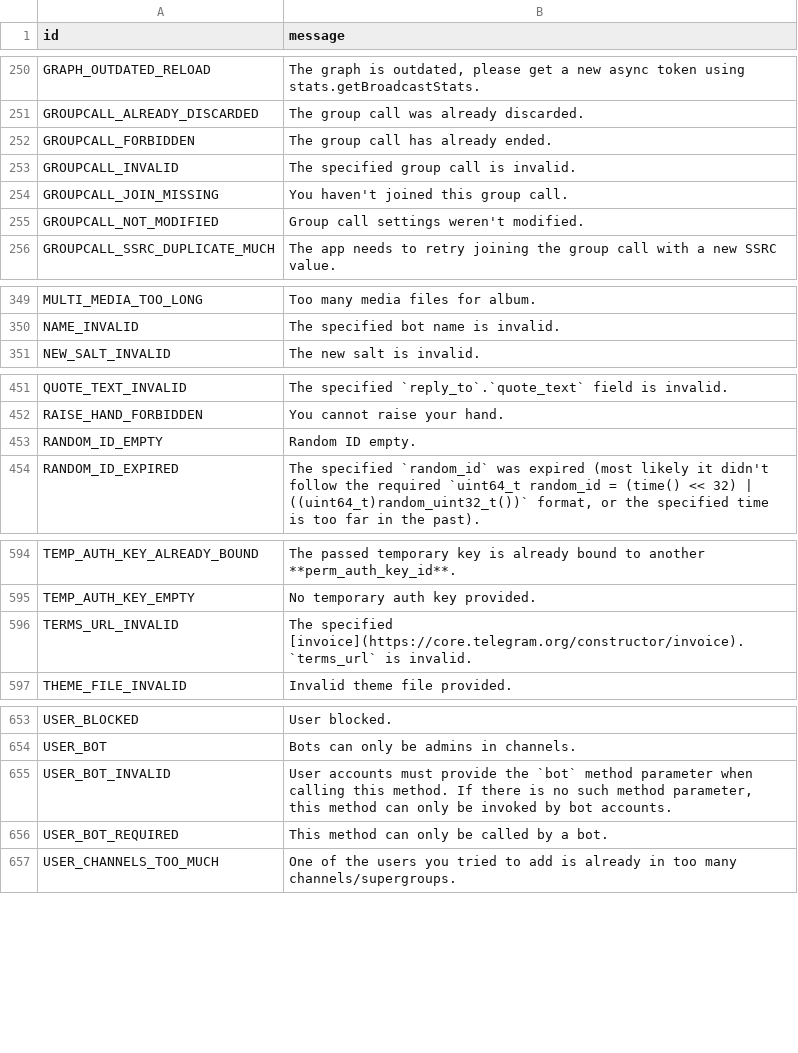
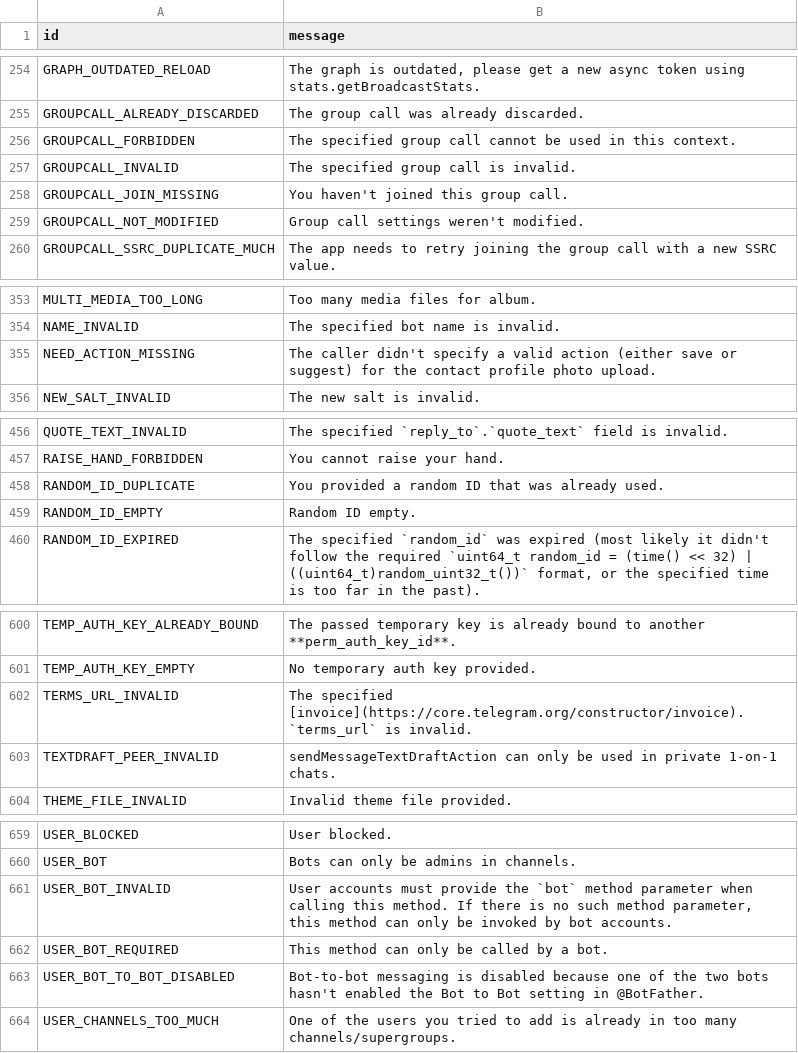
Before and after one commit to PyrogramMod/PyrogramMod, a TSV file: compiler/errors/source/400_BAD_REQUEST.tsv, drawn as a sheet; only a part is shown, gaps mark what is left out; the diff covers the shown part only.

```diff
--- a/compiler/errors/source/400_BAD_REQUEST.tsv
+++ b/compiler/errors/source/400_BAD_REQUEST.tsv
@@ -251,3 +255,3 @@ GRAPH_OUTDATED_RELOAD	The graph is outdated, please get a new async token using
 GROUPCALL_ALREADY_DISCARDED	The group call was already discarded.
-GROUPCALL_FORBIDDEN	The group call has already ended.
+GROUPCALL_FORBIDDEN	The specified group call cannot be used in this context.
 GROUPCALL_INVALID	The specified group call is invalid.
@@ -350,2 +354,3 @@ MULTI_MEDIA_TOO_LONG	Too many media files for album.
 NAME_INVALID	The specified bot name is invalid.
+NEED_ACTION_MISSING	The caller didn't specify a valid action (either save or suggest) for the contact profile photo upload.
 NEW_SALT_INVALID	The new salt is invalid.
@@ -452,2 +457,3 @@ QUOTE_TEXT_INVALID	The specified `reply_to`.`quote_text` field is invalid.
 RAISE_HAND_FORBIDDEN	You cannot raise your hand.
+RANDOM_ID_DUPLICATE	You provided a random ID that was already used.
 RANDOM_ID_EMPTY	Random ID empty.
@@ -596,2 +602,3 @@ TEMP_AUTH_KEY_EMPTY	No temporary auth key provided.
 TERMS_URL_INVALID	The specified [invoice](https://core.telegram.org/constructor/invoice).`terms_url` is invalid.
+TEXTDRAFT_PEER_INVALID	sendMessageTextDraftAction can only be used in private 1-on-1 chats.
 THEME_FILE_INVALID	Invalid theme file provided.
@@ -656,2 +662,3 @@ USER_BOT_INVALID	User accounts must provide the `bot` method parameter when call
 USER_BOT_REQUIRED	This method can only be called by a bot.
+USER_BOT_TO_BOT_DISABLED	Bot-to-bot messaging is disabled because one of the two bots hasn't enabled the Bot to Bot setting in @BotFather.
 USER_CHANNELS_TOO_MUCH	One of the users you tried to add is already in too many channels/supergroups.
```
Also changed, not shown: 5 added rows, 2 removed rows and 1 edited cell elsewhere in this file, compiler/errors/source/403_FORBIDDEN.tsv, compiler/errors/source/406_NOT_ACCEPTABLE.tsv.
